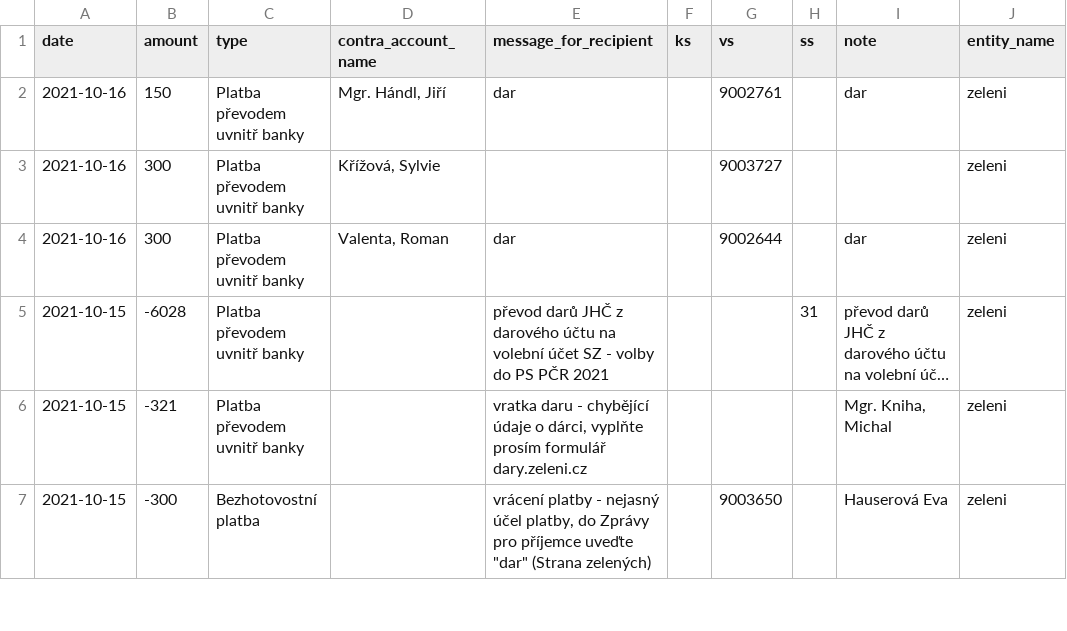
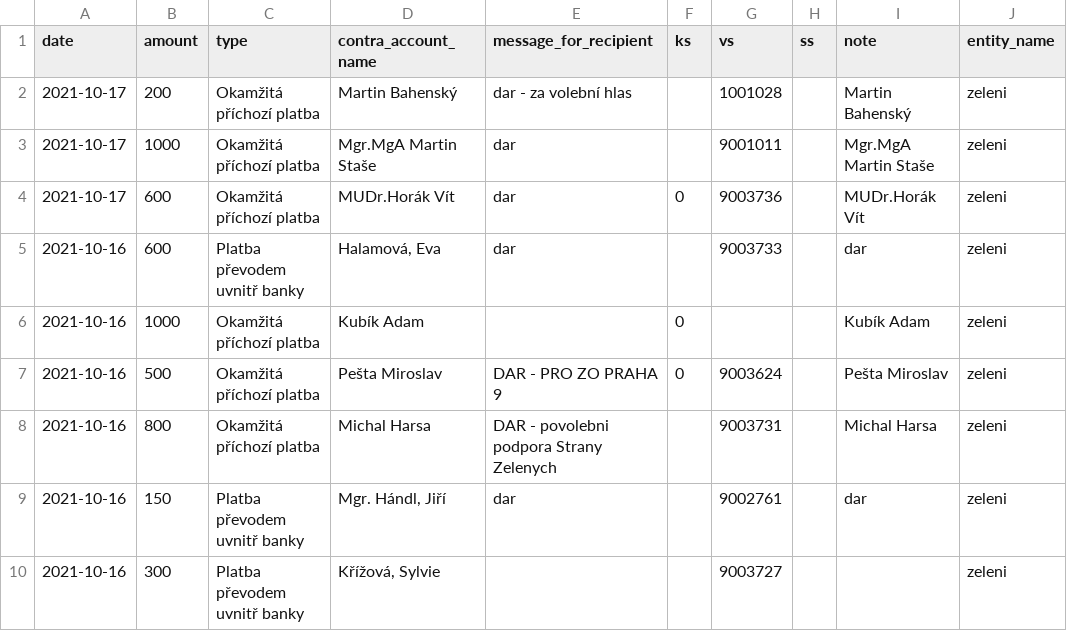
Before and after one commit to opop999/transparent_election_accounts, a CSV file: data/donation_accounts/individual_donation_accounts/zeleni.csv, drawn as a sheet; only a part is shown; the shorter side is filled out with more unchanged rows; long unchanged cells end in ….

```diff
--- a/data/donation_accounts/individual_donation_accounts/zeleni.csv
+++ b/data/donation_accounts/individual_donation_accounts/zeleni.csv
@@ -1,2 +1,9 @@
 date,amount,type,contra_account_name,message_for_recipient,ks,vs,ss,note,entity_name
+2021-10-17,200,Okamžitá příchozí platba,Martin Bahenský,dar - za volební hlas,,1001028,,Martin Bahenský,zeleni
+2021-10-17,1000,Okamžitá příchozí platba,Mgr.MgA Martin Staše,dar,,9001011,,Mgr.MgA Martin Staše,zeleni
+2021-10-17,600,Okamžitá příchozí platba,MUDr.Horák Vít,dar,0,9003736,,MUDr.Horák Vít,zeleni
+2021-10-16,600,Platba převodem uvnitř banky,"Halamová, Eva",dar,,9003733,,dar,zeleni
+2021-10-16,1000,Okamžitá příchozí platba,Kubík Adam,,0,,,Kubík Adam,zeleni
+2021-10-16,500,Okamžitá příchozí platba,Pešta Miroslav,DAR - PRO ZO PRAHA 9,0,9003624,,Pešta Miroslav,zeleni
+2021-10-16,800,Okamžitá příchozí platba,Michal Harsa,DAR - povolebni podpora Strany Zelenych,,9003731,,Michal Harsa,zeleni
 2021-10-16,150,Platba převodem uvnitř banky,"Mgr. Hándl, Jiří",dar,,9002761,,dar,zeleni
```
Also changed, not shown: data/donation_accounts/individual_donation_accounts/spd.csv, data/donation_accounts/individual_donation_accounts/svobodni.csv, 50 other files.
